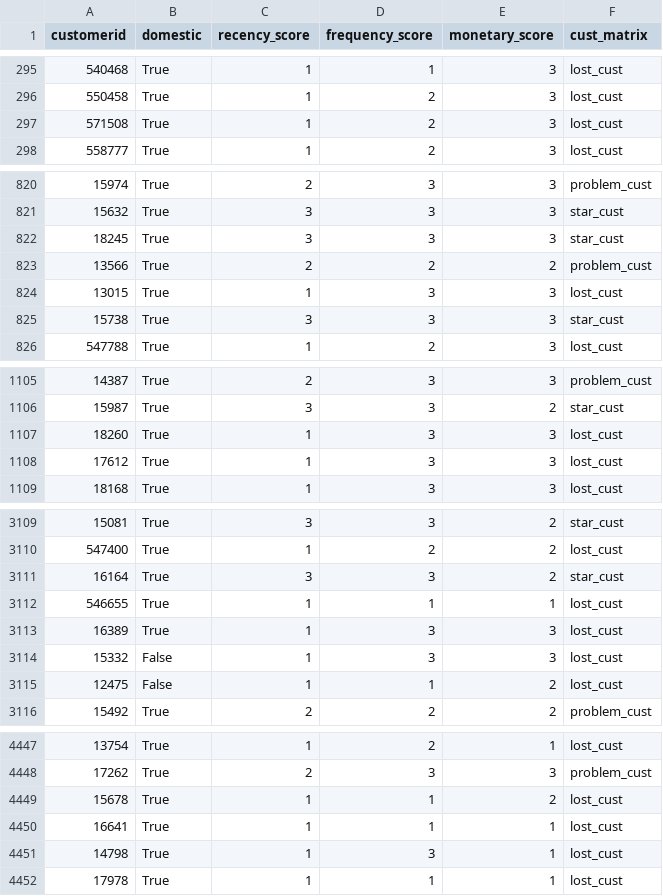
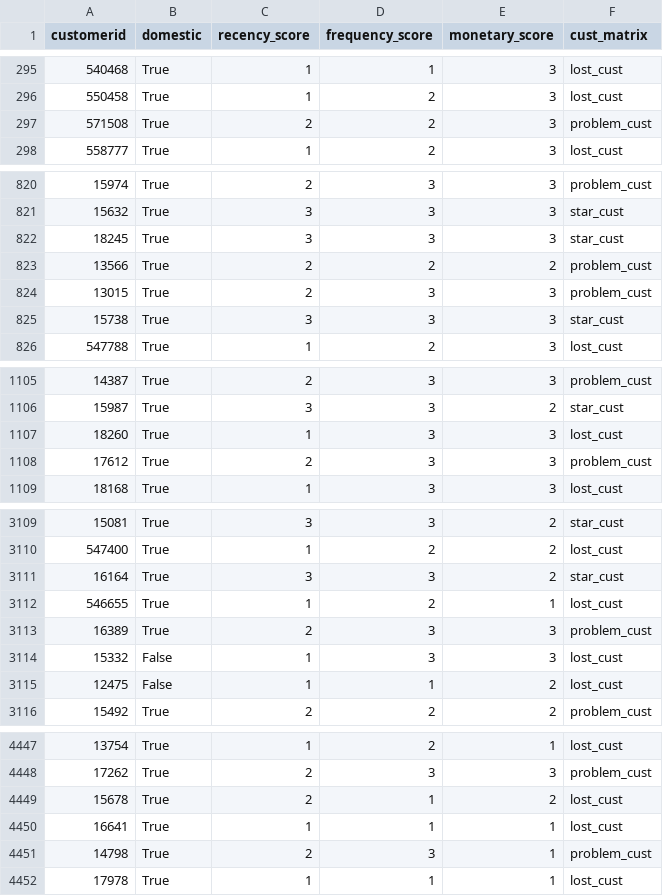
Before and after one commit to samuel-ang/product-recommender, a CSV file: data/processed_customer.csv, drawn as a sheet; only a part is shown, gaps mark what is left out; the diff covers the shown part only; the diff names each change by its address in the sheet, - before the commit and + after, or states it on an @@ line.

```diff
--- a/data/processed_customer.csv
+++ b/data/processed_customer.csv
-C297 (recency_score): 1
+C297 (recency_score): 2
-F297 (cust_matrix): lost_cust
+F297 (cust_matrix): problem_cust
-C824 (recency_score): 1
+C824 (recency_score): 2
-F824 (cust_matrix): lost_cust
+F824 (cust_matrix): problem_cust
-C1108 (recency_score): 1
+C1108 (recency_score): 2
-F1108 (cust_matrix): lost_cust
+F1108 (cust_matrix): problem_cust
-D3112 (frequency_score): 1
+D3112 (frequency_score): 2
-C3113 (recency_score): 1
+C3113 (recency_score): 2
-F3113 (cust_matrix): lost_cust
+F3113 (cust_matrix): problem_cust
-C4449 (recency_score): 1
+C4449 (recency_score): 2
-C4451 (recency_score): 1
+C4451 (recency_score): 2
-F4451 (cust_matrix): lost_cust
+F4451 (cust_matrix): problem_cust
```
Also changed, not shown: 47 edited cells elsewhere in this file, 5 other files.
